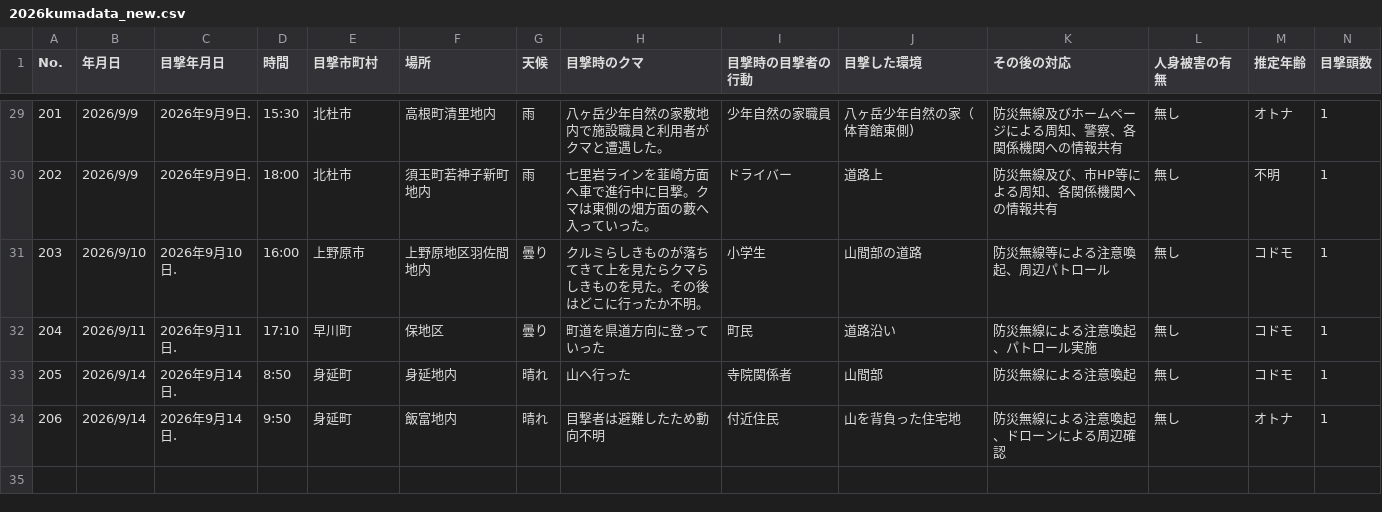
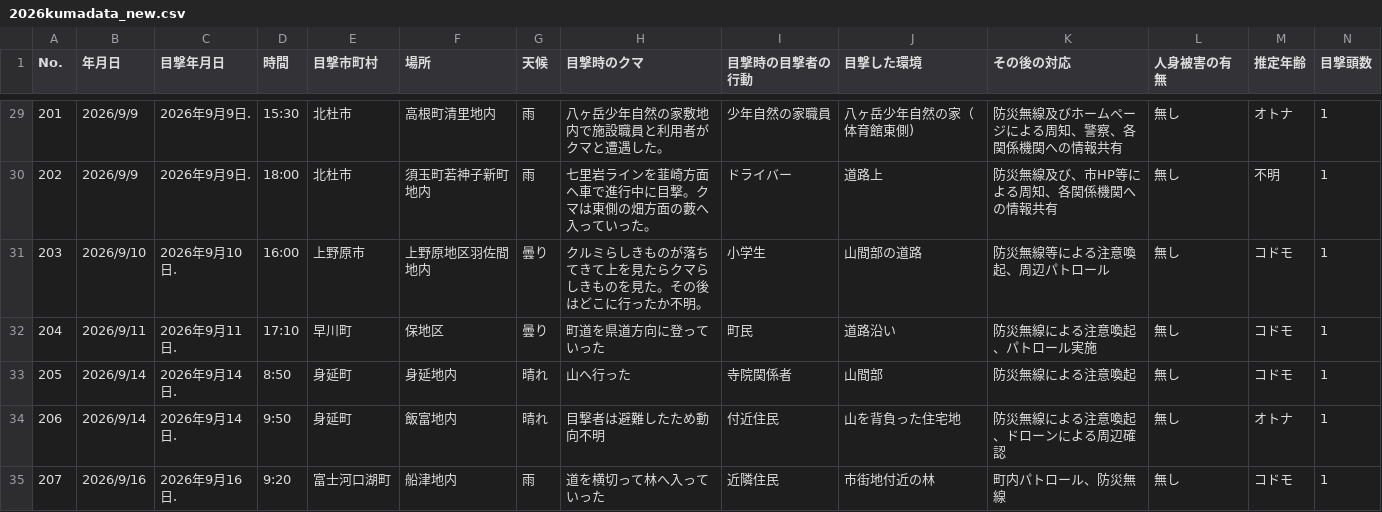
Before and after one commit to shingen-py/sample_20260808, a CSV file: data/2026kumadata_new.csv, drawn as a sheet; only a part is shown, gaps mark what is left out; rows hold the shown columns only; the diff names each change by its address in the sheet, - before the commit and + after, or states it on an @@ line.

```diff
--- a/data/2026kumadata_new.csv
+++ b/data/2026kumadata_new.csv
+row 35: 207 | 2026/9/16 | 2026年9月16日. | 9:20 | 富士河口湖町 | 船津地内 | 雨 | 道を横切って林へ入っていった | 近隣住民 | 市街地付近の林 | 町内パトロール、防災無線 | 無し | コドモ | 1
```
Also changed, not shown: 1 other file.
